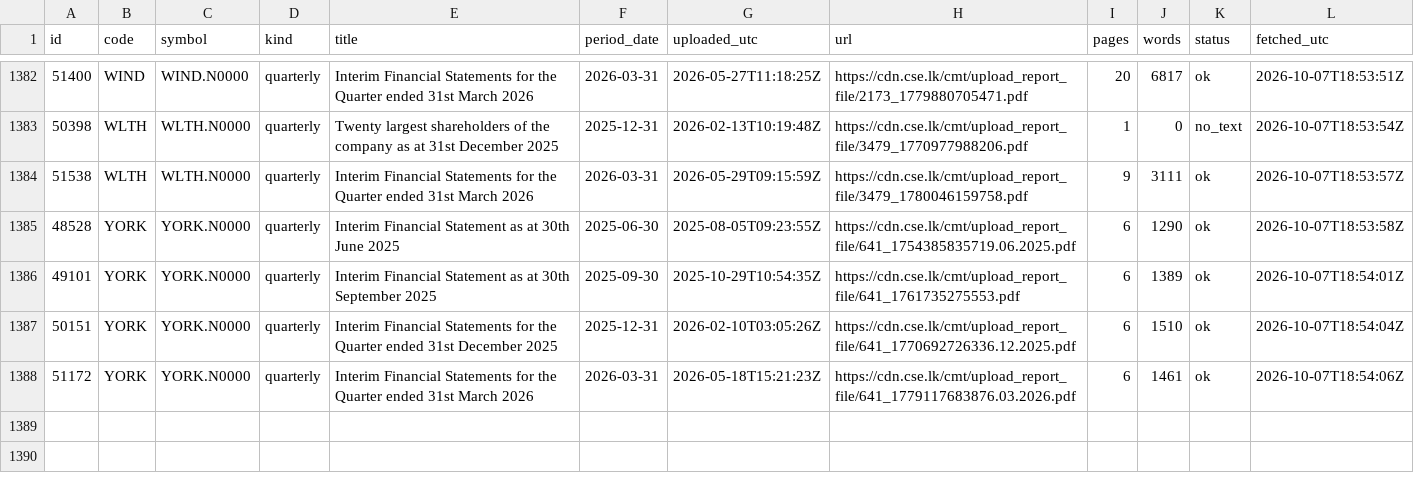
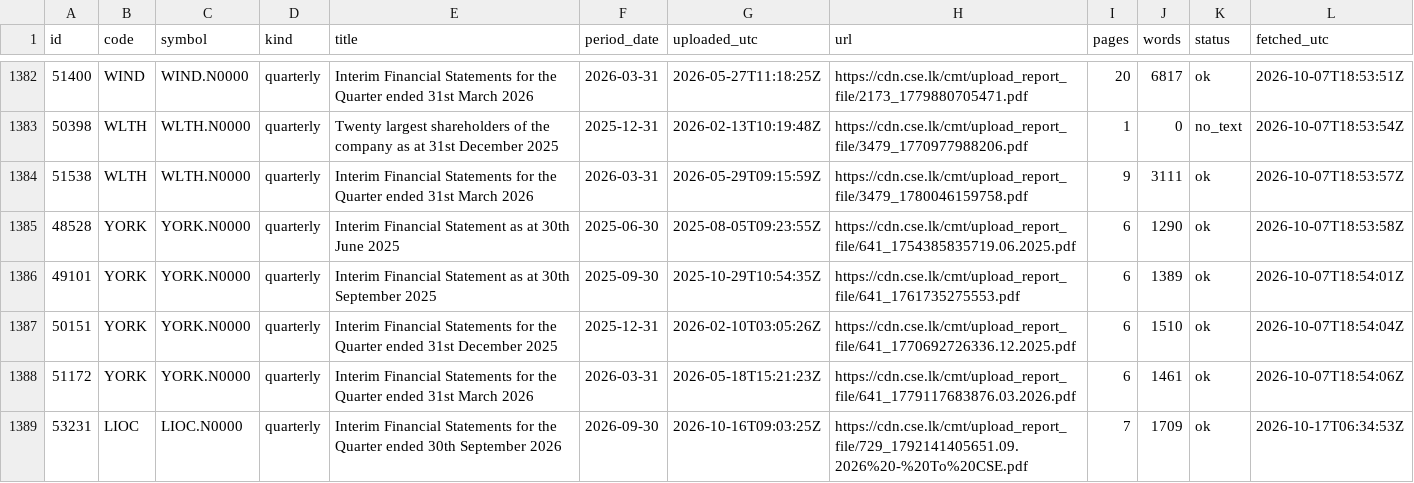
Before and after one commit to MinimumLizard/CSE, a CSV file: data/raw/ownership/reports.csv, drawn as a sheet; only a part is shown, gaps mark what is left out.

```diff
--- a/data/raw/ownership/reports.csv
+++ b/data/raw/ownership/reports.csv
@@ -1388 +1388,2 @@ id,code,symbol,kind,title,period_date,uploaded_utc,url,pages,words,status,fetche
 51172,YORK,YORK.N0000,quarterly,Interim Financial Statements for the Quarter ended 31st March 2026,2026-03-31,2026-05-18T15:21:23Z,https://cdn.cse.lk/cmt/upload_report_file/641_1779117683876.03.2026.pdf,6,1461,ok,2026-10-07T18:54:06Z
+53231,LIOC,LIOC.N0000,quarterly,Interim Financial Statements for the Quarter ended 30th September 2026,2026-09-30,2026-10-16T09:03:25Z,https://cdn.cse.lk/cmt/upload_report_file/729_1792141405651.09.2026%20-%20To%20CSE.pdf,7,1709,ok,2026-10-17T06:34:53Z
```
Also changed, not shown: data/ownership/companies.csv, data/ownership/owners.csv, 9 other files.
